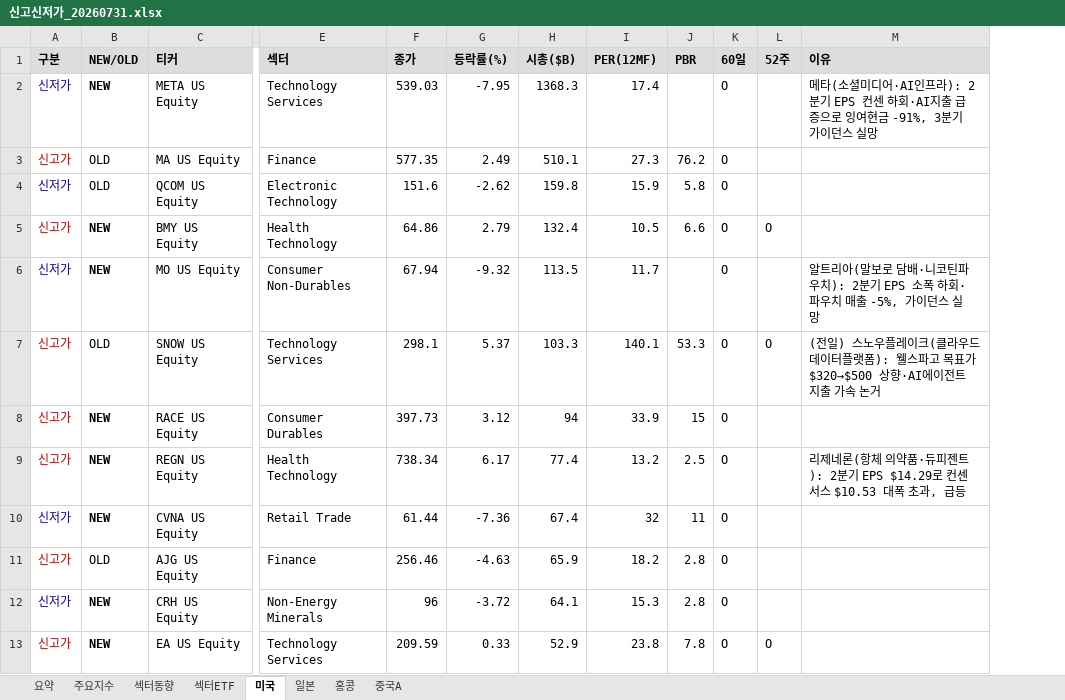
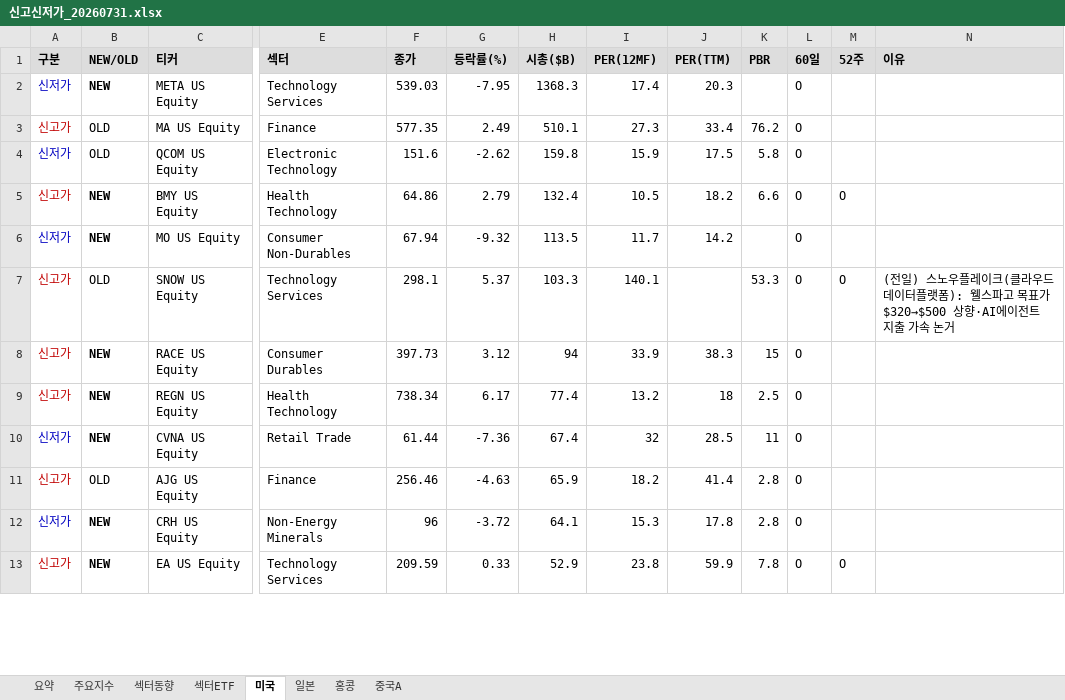
Before and after one commit to cm1n/highlowscreen, an Excel workbook: 신고신저가_20260731.xlsx, sheet 미국, drawn as a sheet; only a part is shown, gaps mark what is left out; values as stored, in another font and other column widths than the file's, no borders; addresses are those after the commit; the diff covers the shown part only; the diff names each change by its address in the sheet, - before the commit and + after, or states it on an @@ line.

```diff
--- a/신고신저가_20260731.xlsx (sheet 미국)
+++ b/신고신저가_20260731.xlsx (sheet 미국)
+column J (PER(TTM)), rows 2-13: 20.3 | 33.4 | 17.5 | 18.2 | 14.2 |  | 38.3 | 18 | 28.5 | 41.4 | 17.8 | 59.9
-N2 (이유): 메타(소셜미디어·AI인프라): 2분기 EPS 컨센 하회·AI지출 급증으로 잉여현금 -91%, 3분기 가이던스 실망
+N2 (이유): (empty)
-N6 (이유): 알트리아(말보로 담배·니코틴파우치): 2분기 EPS 소폭 하회·파우치 매출 -5%, 가이던스 실망
+N6 (이유): (empty)
-N9 (이유): 리제네론(항체 의약품·듀피젠트): 2분기 EPS $14.29로 컨센서스 $10.53 대폭 초과, 급등
+N9 (이유): (empty)
```
Also changed, not shown: 11 edited cells elsewhere in this sheet, sheet 섹터동향, sheet 중국A, sheet 홍콩, sheet 일본, sheet 주요지수, sheet 섹터ETF, 1 other file.
